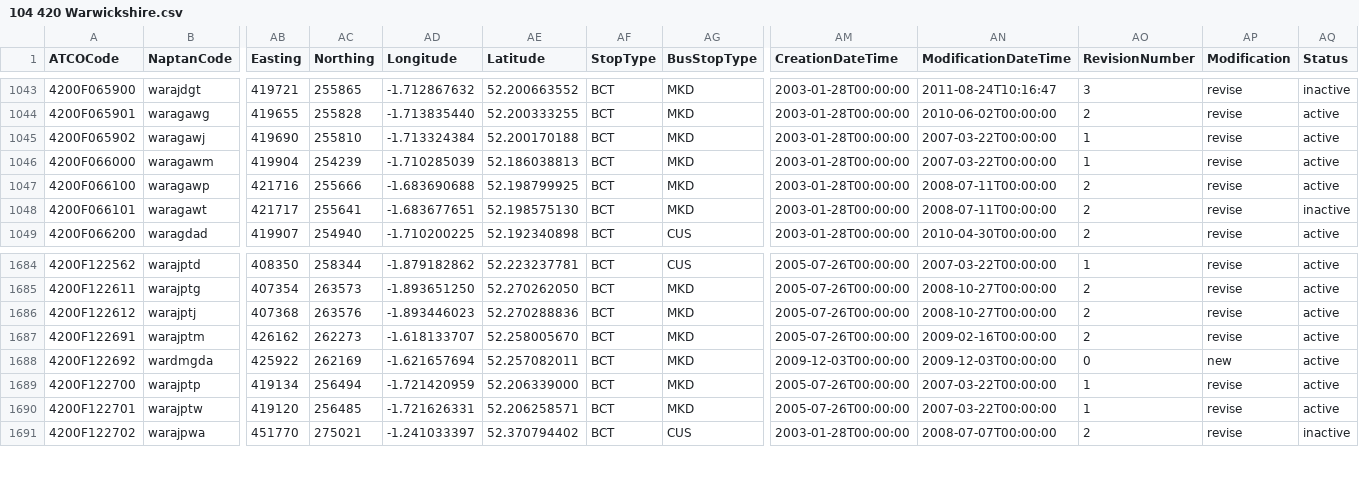
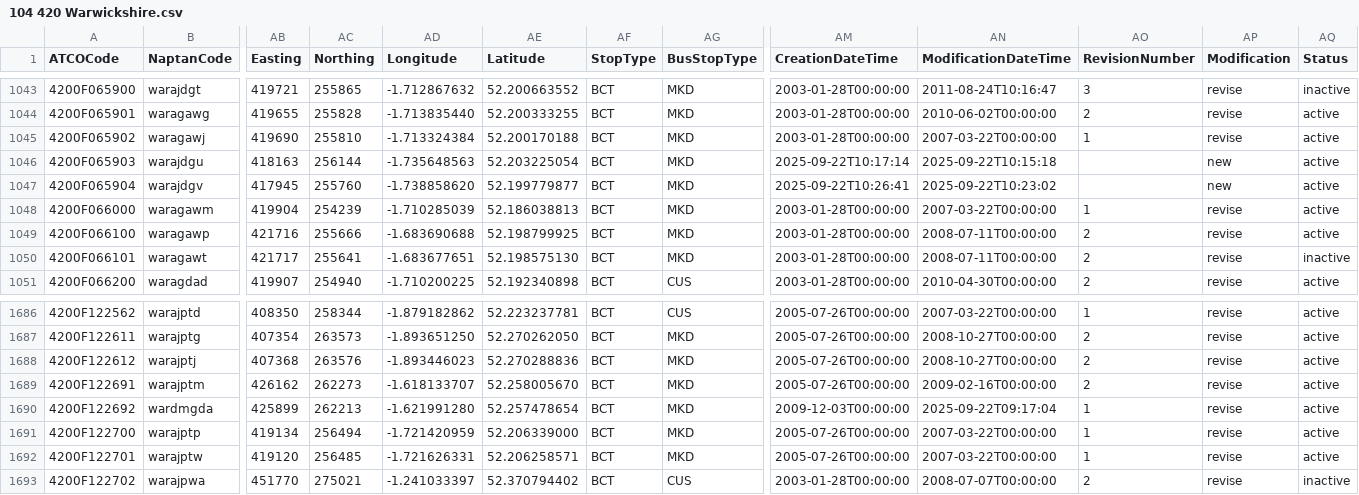
Before and after one commit to bustimes/scrapings, a CSV file: naptan/104 420 Warwickshire.csv, drawn as a sheet; only a part is shown, gaps mark what is left out; addresses are those after the commit; rows hold the shown columns only; the diff names each change by its address in the sheet, - before the commit and + after, or states it on an @@ line.

```diff
--- a/naptan/104 420 Warwickshire.csv
+++ b/naptan/104 420 Warwickshire.csv
+row 1046: 4200F065903 | warajdgu | 418163 | 256144 | -1.735648563 | 52.203225054 | BCT | MKD | 2025-09-22T10:17:14 | 2025-09-22T10:15:18 |  | new | active
+row 1047: 4200F065904 | warajdgv | 417945 | 255760 | -1.738858620 | 52.199779877 | BCT | MKD | 2025-09-22T10:26:41 | 2025-09-22T10:23:02 |  | new | active
-AB1690 (Easting): 425922
+AB1690 (Easting): 425899
-AC1690 (Northing): 262169
+AC1690 (Northing): 262213
-AD1690 (Longitude): -1.621657694
+AD1690 (Longitude): -1.621991280
-AE1690 (Latitude): 52.257082011
+AE1690 (Latitude): 52.257478654
-AN1690 (ModificationDateTime): 2009-12-03T00:00:00
+AN1690 (ModificationDateTime): 2025-09-22T09:17:04
-AO1690 (RevisionNumber): 0
+AO1690 (RevisionNumber): 1
-AP1690 (Modification): new
+AP1690 (Modification): revise
```
Also changed, not shown: naptan/002 258 Blackburn with Darwen.csv, naptan/037 227 North Lincolnshire.csv, 3 other files.
